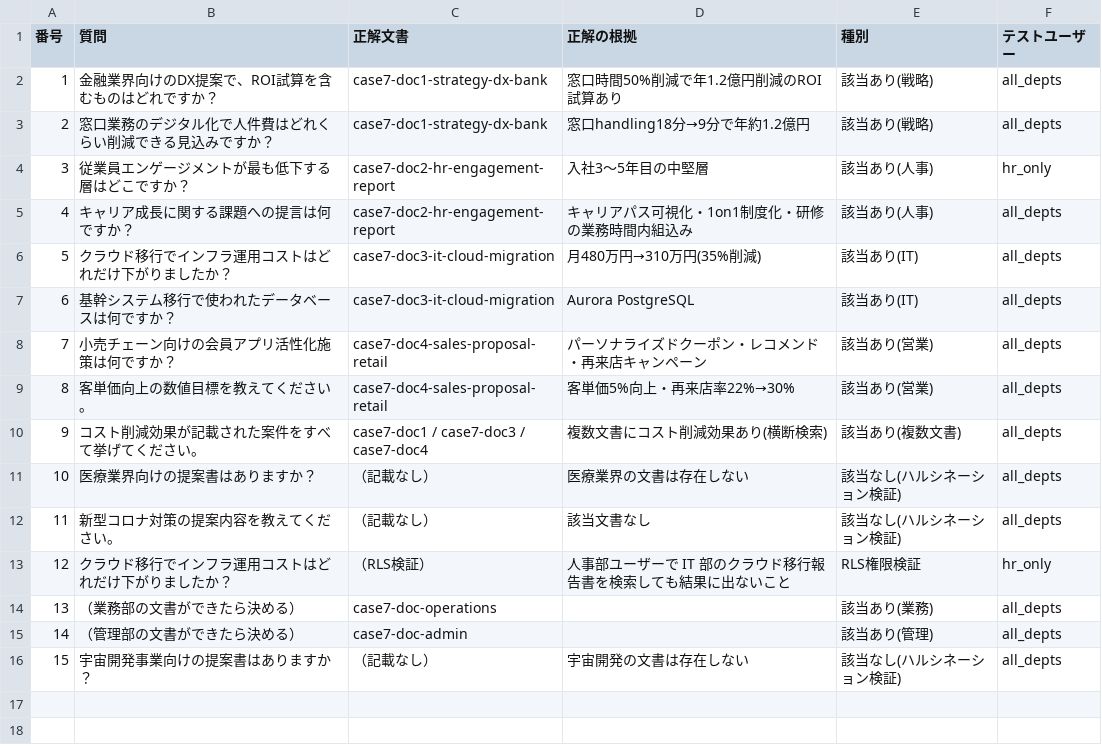
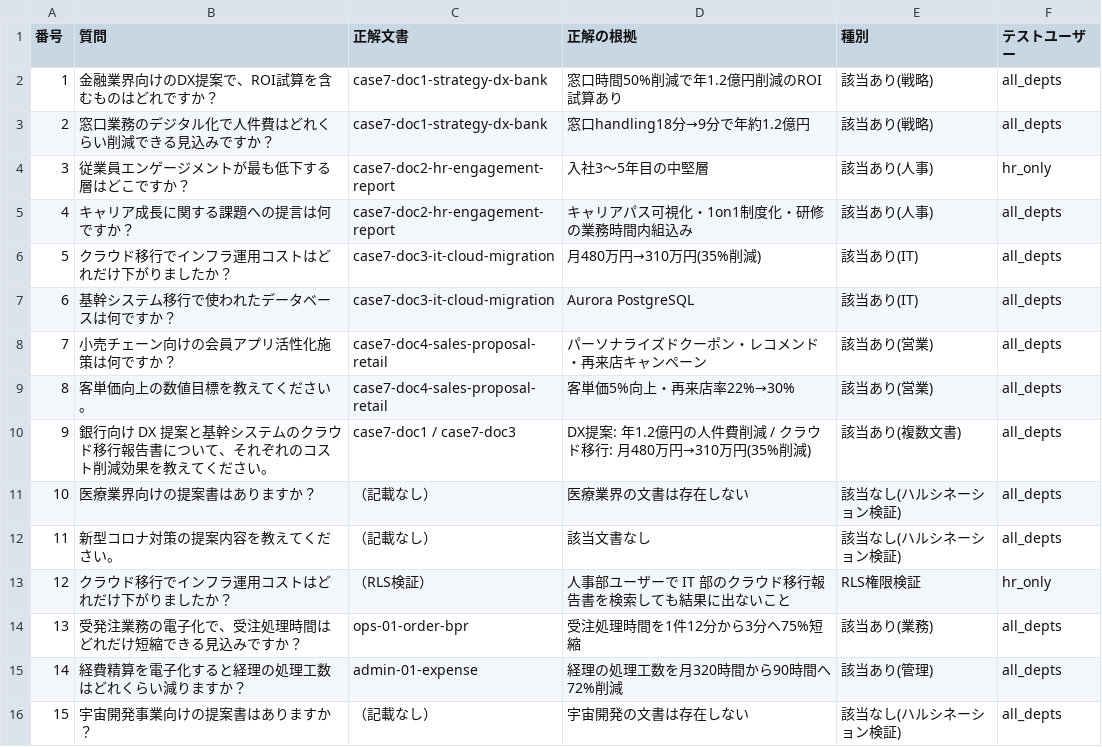
Before and after one commit to atsusagi111-dot/knowledge-rag-slack, a CSV file: eval/questions.csv, drawn as a sheet.

```diff
--- a/eval/questions.csv
+++ b/eval/questions.csv
@@ -9,3 +9,3 @@
 8,客単価向上の数値目標を教えてください。,case7-doc4-sales-proposal-retail,客単価5%向上・再来店率22%→30%,該当あり(営業),all_depts
-9,コスト削減効果が記載された案件をすべて挙げてください。,case7-doc1 / case7-doc3 / case7-doc4,複数文書にコスト削減効果あり(横断検索),該当あり(複数文書),all_depts
+9,銀行向け DX 提案と基幹システムのクラウド移行報告書について、それぞれのコスト削減効果を教えてください。,case7-doc1 / case7-doc3,DX提案: 年1.2億円の人件費削減 / クラウド移行: 月480万円→310万円(35%削減),該当あり(複数文書),all_depts
 10,医療業界向けの提案書はありますか？,（記載なし）,医療業界の文書は存在しない,該当なし(ハルシネーション検証),all_depts
@@ -13,4 +13,4 @@
 12,クラウド移行でインフラ運用コストはどれだけ下がりましたか？,（RLS検証）,人事部ユーザーで IT 部のクラウド移行報告書を検索しても結果に出ないこと,RLS権限検証,hr_only
-13,（業務部の文書ができたら決める）,case7-doc-operations,,該当あり(業務),all_depts
-14,（管理部の文書ができたら決める）,case7-doc-admin,,該当あり(管理),all_depts
+13,受発注業務の電子化で、受注処理時間はどれだけ短縮できる見込みですか？,ops-01-order-bpr,受注処理時間を1件12分から3分へ75%短縮,該当あり(業務),all_depts
+14,経費精算を電子化すると経理の処理工数はどれくらい減りますか？,admin-01-expense,経理の処理工数を月320時間から90時間へ72%削減,該当あり(管理),all_depts
 15,宇宙開発事業向けの提案書はありますか？,（記載なし）,宇宙開発の文書は存在しない,該当なし(ハルシネーション検証),all_depts
```
Also changed, not shown: 39 other files.
